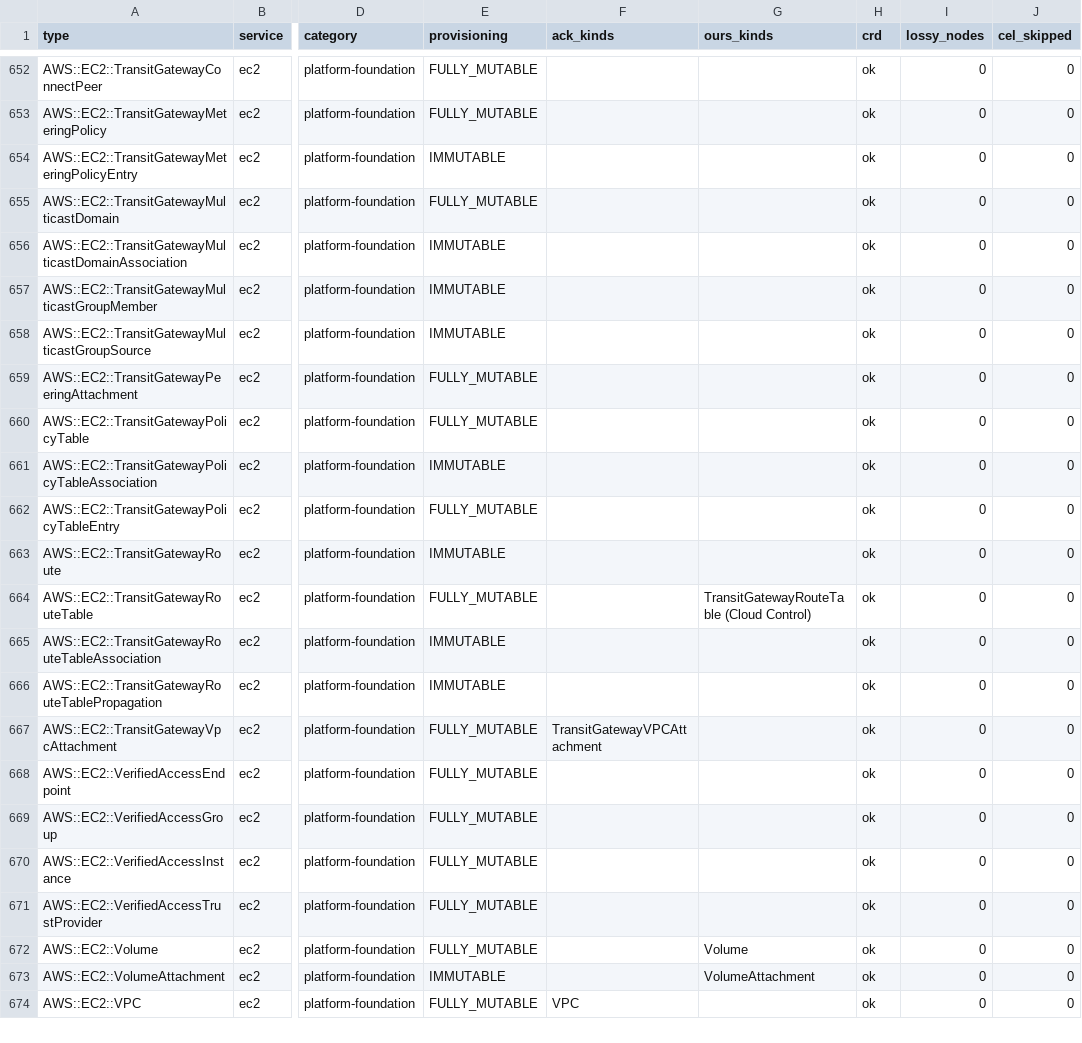
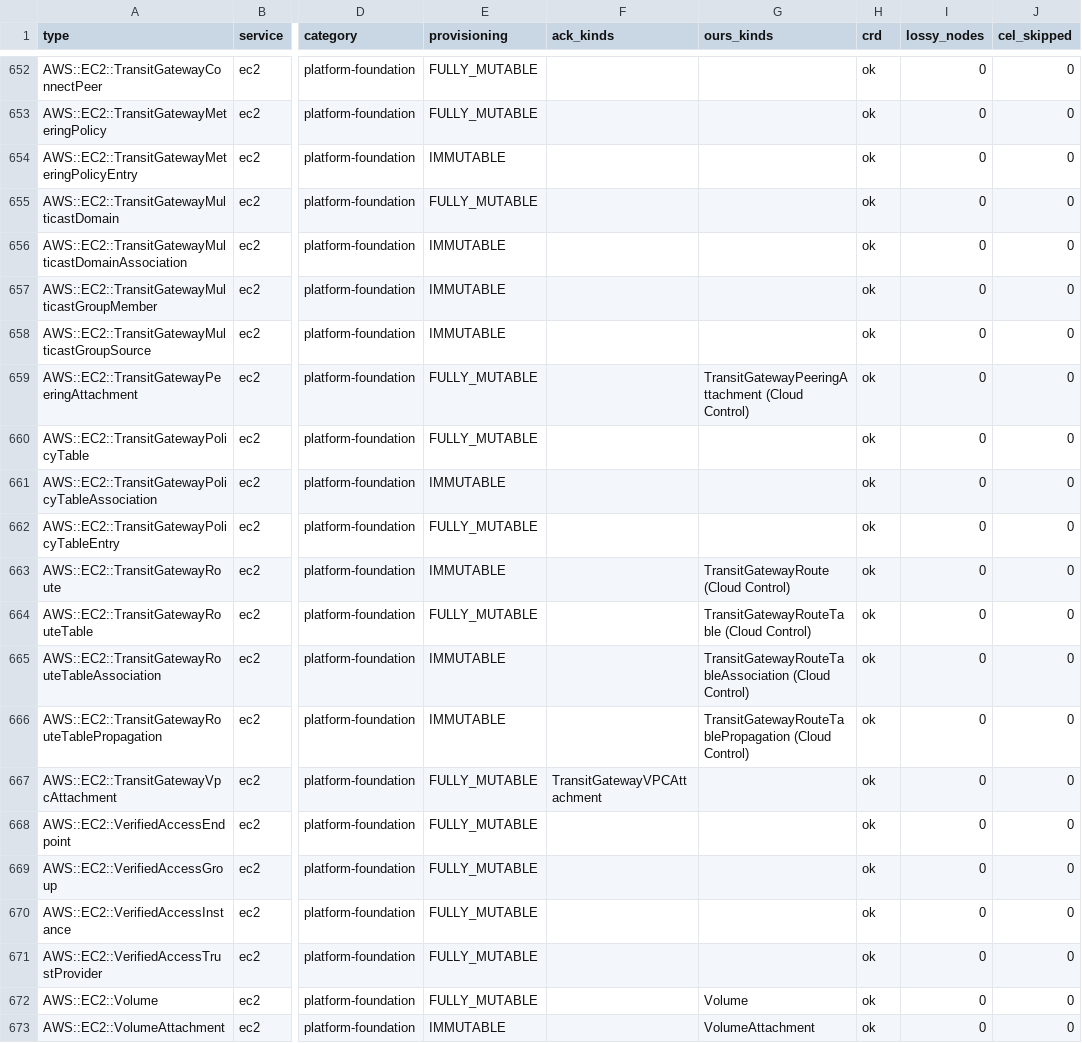
Before and after one commit to highfivelabs/ack-extensions, a CSV file: cloudcontrol/readiness.csv, drawn as a sheet; only a part is shown, gaps mark what is left out; the shorter side is filled out with more unchanged rows; the diff names each change by its address in the sheet, - before the commit and + after, or states it on an @@ line.

```diff
--- a/cloudcontrol/readiness.csv
+++ b/cloudcontrol/readiness.csv
-G659 (ours_kinds): (empty)
+G659 (ours_kinds): TransitGatewayPeeringAttachment (Cloud Control)
-G663 (ours_kinds): (empty)
+G663 (ours_kinds): TransitGatewayRoute (Cloud Control)
-G665 (ours_kinds): (empty)
+G665 (ours_kinds): TransitGatewayRouteTableAssociation (Cloud Control)
-G666 (ours_kinds): (empty)
+G666 (ours_kinds): TransitGatewayRouteTablePropagation (Cloud Control)
```
Also changed, not shown: 3 other files.
